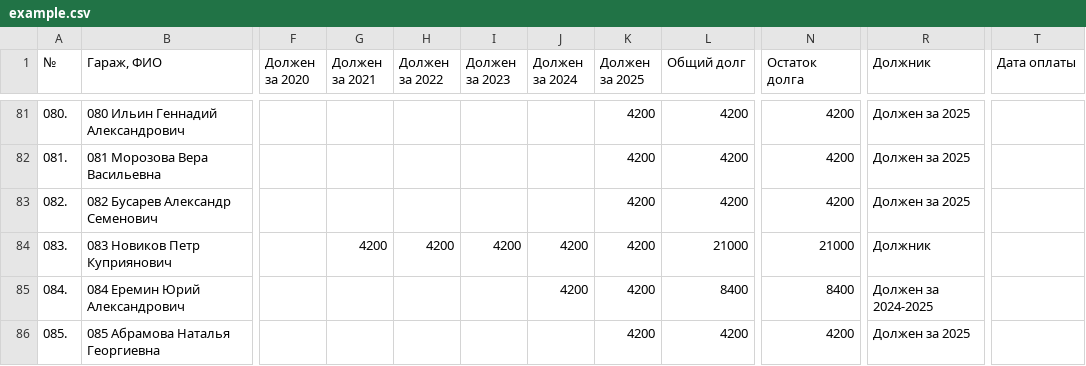
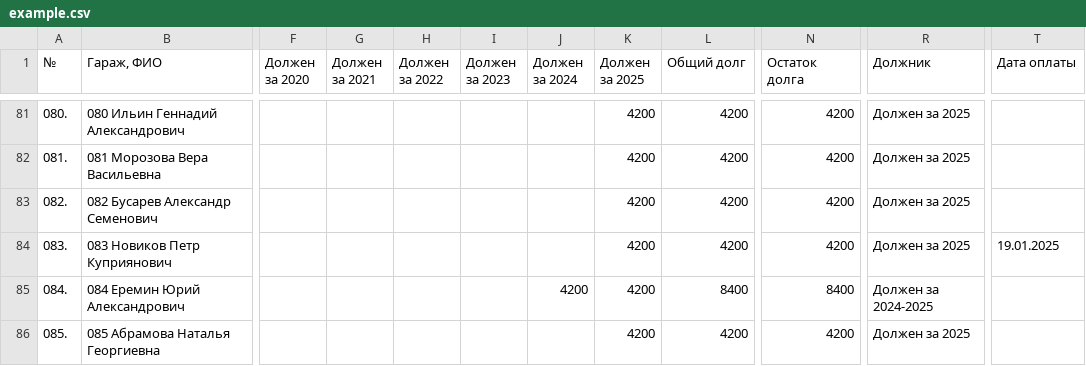
Before and after one commit to slaav1k/fakel, a CSV file: example.csv, drawn as a sheet; only a part is shown, gaps mark what is left out; the diff covers the shown part only; the diff names each change by its address in the sheet, - before the commit and + after, or states it on an @@ line.

```diff
--- a/example.csv
+++ b/example.csv
-G84 (Должен за 2021): 4200
+G84 (Должен за 2021): (empty)
-H84 (Должен за 2022): 4200
+H84 (Должен за 2022): (empty)
-I84 (Должен за 2023): 4200
+I84 (Должен за 2023): (empty)
-J84 (Должен за 2024): 4200
+J84 (Должен за 2024): (empty)
-L84 (Общий долг): 21000
+L84 (Общий долг): 4200
-N84 (Остаток долга): 21000
+N84 (Остаток долга): 4200
-R84 (Должник): Должник
+R84 (Должник): Должен за 2025
-T84 (Дата оплаты): (empty)
+T84 (Дата оплаты): 19.01.2025
```
Also changed, not shown: 1 added row, 1 removed row and 59 edited cells elsewhere in this file, numbers.csv, 1 other file.
